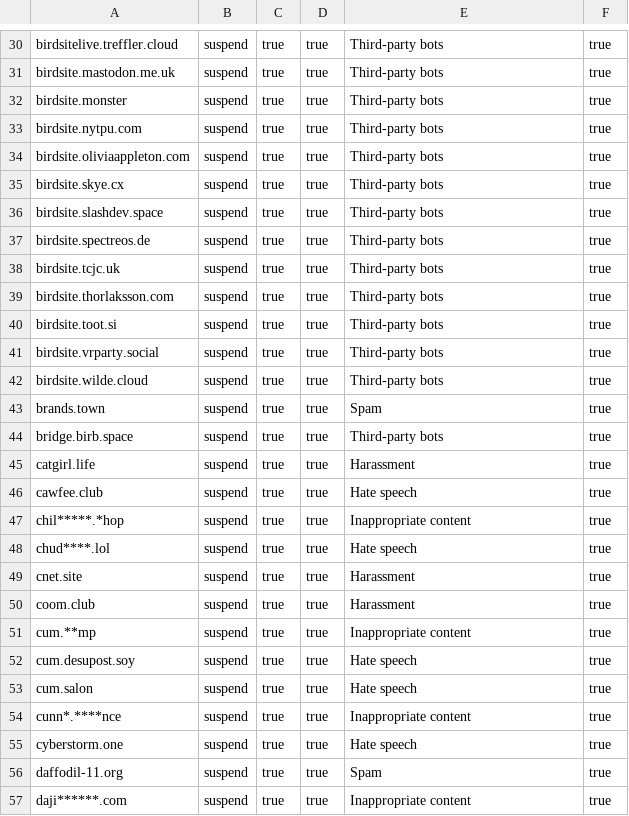
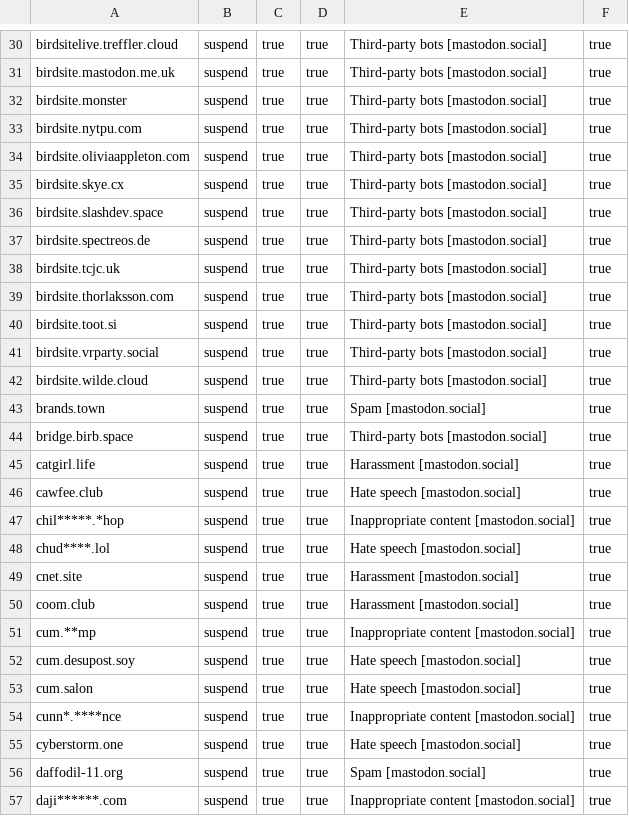
Before and after one commit to archaeo-social/mastodon, a CSV file: domain_blocks.csv, drawn as a sheet; only a part is shown, gaps mark what is left out; the diff covers the shown part only; the diff names each change by its address in the sheet, - before the commit and + after, or states it on an @@ line.

```diff
--- a/domain_blocks.csv
+++ b/domain_blocks.csv
-E30:E42: Third-party bots
+E30:E42: Third-party bots [mastodon.social]
-E43: Spam
+E43: Spam [mastodon.social]
-E44: Third-party bots
+E44: Third-party bots [mastodon.social]
-E45: Harassment
+E45: Harassment [mastodon.social]
-E46: Hate speech
+E46: Hate speech [mastodon.social]
-E47: Inappropriate content
+E47: Inappropriate content [mastodon.social]
-E48: Hate speech
+E48: Hate speech [mastodon.social]
-E49:E50: Harassment
+E49:E50: Harassment [mastodon.social]
-E51: Inappropriate content
+E51: Inappropriate content [mastodon.social]
-E52:E53: Hate speech
+E52:E53: Hate speech [mastodon.social]
-E54: Inappropriate content
+E54: Inappropriate content [mastodon.social]
-E55: Hate speech
+E55: Hate speech [mastodon.social]
-E56: Spam
+E56: Spam [mastodon.social]
-E57: Inappropriate content
+E57: Inappropriate content [mastodon.social]
```
Also changed, not shown: 129 edited cells elsewhere in this file.
